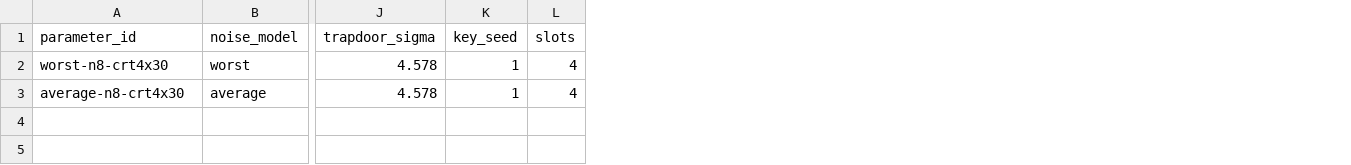
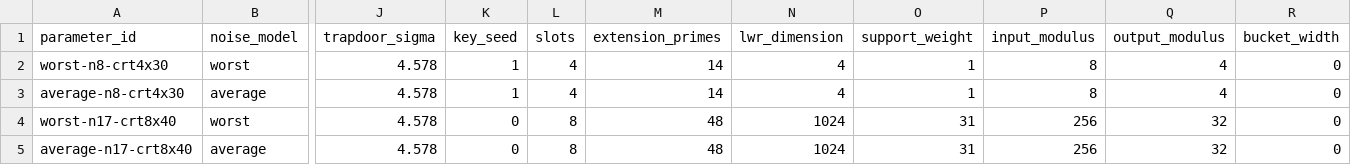
Before and after one commit to MachinaIO/mxx, a CSV file: crates/exponent-lut/lean/refresh_top/parameters.csv, drawn as a sheet; only a part is shown, gaps mark what is left out; rows hold the shown columns only; the diff names each change by its address in the sheet, - before the commit and + after, or states it on an @@ line.

```diff
--- a/crates/exponent-lut/lean/refresh_top/parameters.csv
+++ b/crates/exponent-lut/lean/refresh_top/parameters.csv
+column M (extension_primes), rows 2-3: 14 | 14
+column N (lwr_dimension), rows 2-3: 4 | 4
+column O (support_weight), rows 2-3: 1 | 1
+column P (input_modulus), rows 2-3: 8 | 8
+column Q (output_modulus), rows 2-3: 4 | 4
+column R (bucket_width), rows 2-3: 0 | 0
+row 4: worst-n17-crt8x40 | worst | 4.578 | 0 | 8 | 48 | 1024 | 31 | 256 | 32 | 0
+row 5: average-n17-crt8x40 | average | 4.578 | 0 | 8 | 48 | 1024 | 31 | 256 | 32 | 0
```
Also changed, not shown: 1 other file.
